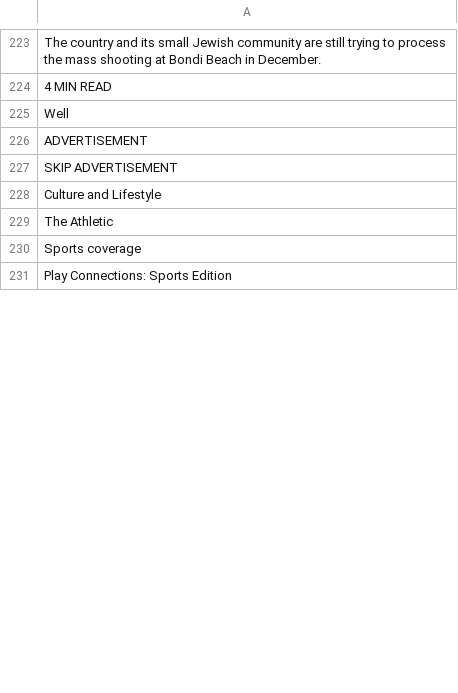
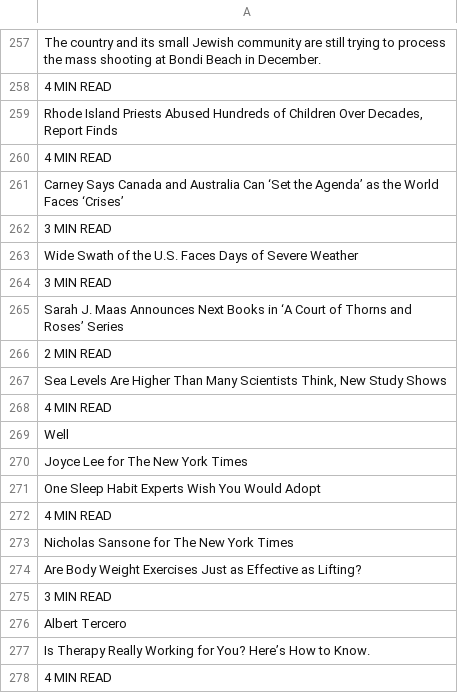
Before and after one commit to keroppa88/news, a CSV file: news_nytimes.csv, drawn as a sheet; only a part is shown, gaps mark what is left out; the shorter side is filled out with more unchanged rows; the diff covers the shown part only.

```diff
--- a/news_nytimes.csv
+++ b/news_nytimes.csv
@@ -224,2 +258,21 @@
 "4 MIN READ"
+"Rhode Island Priests Abused Hundreds of Children Over Decades, Report Finds"
+"4 MIN READ"
+"Carney Says Canada and Australia Can ‘Set the Agenda’ as the World Faces ‘Crises’"
+"3 MIN READ"
+"Wide Swath of the U.S. Faces Days of Severe Weather"
+"3 MIN READ"
+"Sarah J. Maas Announces Next Books in ‘A Court of Thorns and Roses’ Series"
+"2 MIN READ"
+"Sea Levels Are Higher Than Many Scientists Think, New Study Shows"
+"4 MIN READ"
 "Well"
+"Joyce Lee for The New York Times"
+"One Sleep Habit Experts Wish You Would Adopt"
+"4 MIN READ"
+"Nicholas Sansone for The New York Times"
+"Are Body Weight Exercises Just as Effective as Lifting?"
+"3 MIN READ"
+"Albert Tercero"
+"Is Therapy Really Working for You? Here’s How to Know."
+"4 MIN READ"
```
Also changed, not shown: 115 added rows, 14 removed rows, 16 moved rows and 16 edited cells elsewhere in this file, news1.csv, news2.csv, 17 other files.
